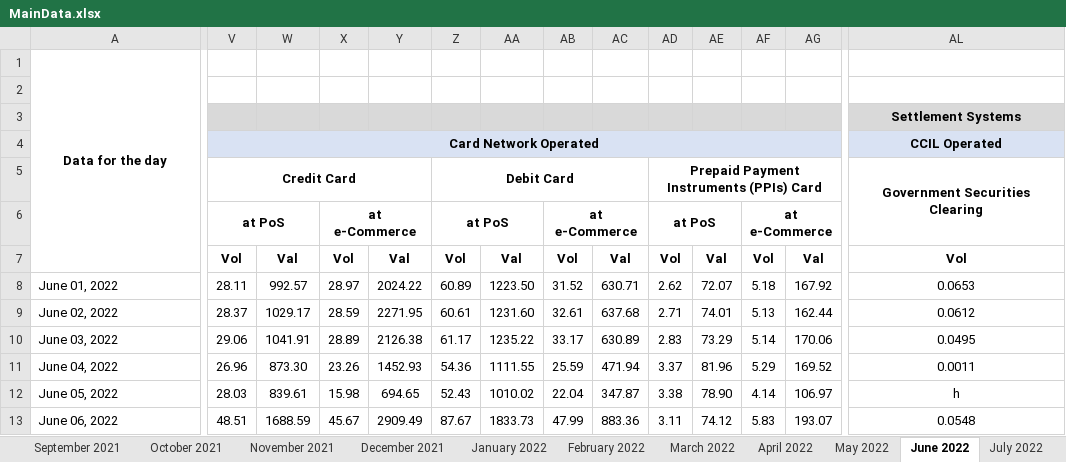
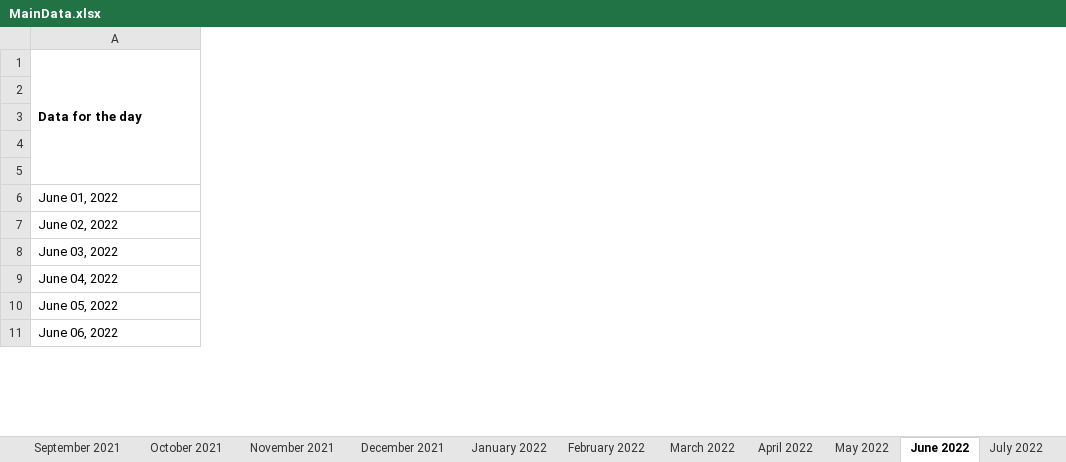
Before and after one commit to kxrxn08/DigitalTransactionAnalysis, an Excel workbook: DataCleaning/MainData.xlsx, sheet June 2022, drawn as a sheet; only a part is shown, gaps mark what is left out; values as stored, in another font and other column widths than the file's, no borders; charts and pictures and conditional formats not drawn; removed rows and columns are numbered as before the commit, all else as after; rows hold the shown columns only; the diff covers the shown part only; the diff names each change by its address in the sheet, - before the commit and + after, or states it on an @@ line.

```diff
--- a/DataCleaning/MainData.xlsx (sheet June 2022)
+++ b/DataCleaning/MainData.xlsx (sheet June 2022)
-column V, rows 4-13: Card Network Operated | Credit Card | at PoS | Vol | 28.11 | 28.37 | 29.06 | 26.96 | 28.03 | 48.51
-column W, rows 7-13: Val | 992.57 | 1029.17 | 1041.91 | 873.30 | 839.61 | 1688.59
-column X, rows 6-13: at e-Commerce | Vol | 28.97 | 28.59 | 28.89 | 23.26 | 15.98 | 45.67
-column Y, rows 7-13: Val | 2024.22 | 2271.95 | 2126.38 | 1452.93 | 694.65 | 2909.49
-column Z, rows 5-13: Debit Card | at PoS | Vol | 60.89 | 60.61 | 61.17 | 54.36 | 52.43 | 87.67
-column AA, rows 7-13: Val | 1223.50 | 1231.60 | 1235.22 | 1111.55 | 1010.02 | 1833.73
-column AB, rows 6-13: at e-Commerce | Vol | 31.52 | 32.61 | 33.17 | 25.59 | 22.04 | 47.99
-column AC, rows 7-13: Val | 630.71 | 637.68 | 630.89 | 471.94 | 347.87 | 883.36
-column AD, rows 5-13: Prepaid Payment Instruments (PPIs) Card | at PoS | Vol | 2.62 | 2.71 | 2.83 | 3.37 | 3.38 | 3.11
-column AE, rows 7-13: Val | 72.07 | 74.01 | 73.29 | 81.96 | 78.90 | 74.12
-column AF, rows 6-13: at e-Commerce | Vol | 5.18 | 5.13 | 5.14 | 5.29 | 4.14 | 5.83
-column AG, rows 7-13: Val | 167.92 | 162.44 | 170.06 | 169.52 | 106.97 | 193.07
-column AL, rows 4-13: CCIL Operated | Government Securities Clearing |  | Vol | 0.0653 | 0.0612 | 0.0495 | 0.0011 | h | 0.0548
-A1 alignment: center
+A1 alignment: left
-row 2: (empty)
-row 3:  |  |  |  |  |  |  |  |  |  |  |  |  | Settlement Systems
-row 4:  | at PoS |  | at e-Commerce |  | at PoS |  | at e-Commerce |  | at PoS |  | at e-Commerce
+row 4: (empty)
```
Also changed, not shown: 12 removed rows, 5 removed columns, 2 edited cells, cell formats and merged cells elsewhere in this sheet, sheet September 2022, sheet April 2022, sheet December 2021, sheet March 2022, sheet March 2023, sheet December 2022, 10 more sheets, formulas that keep their value, charts or pictures, 15 other files.
